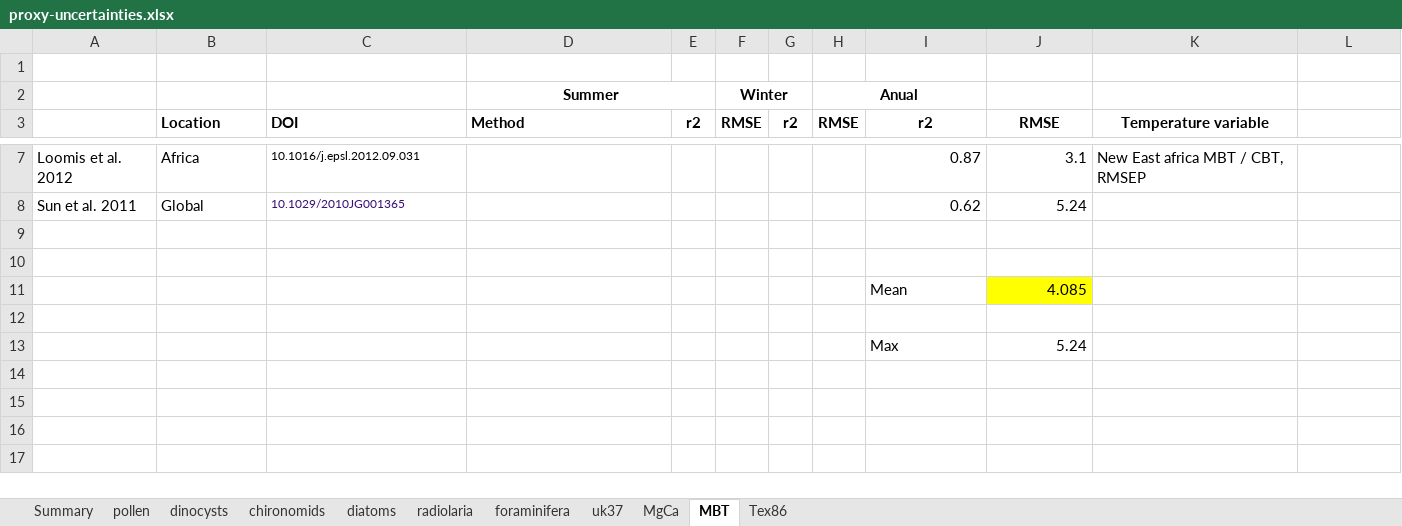
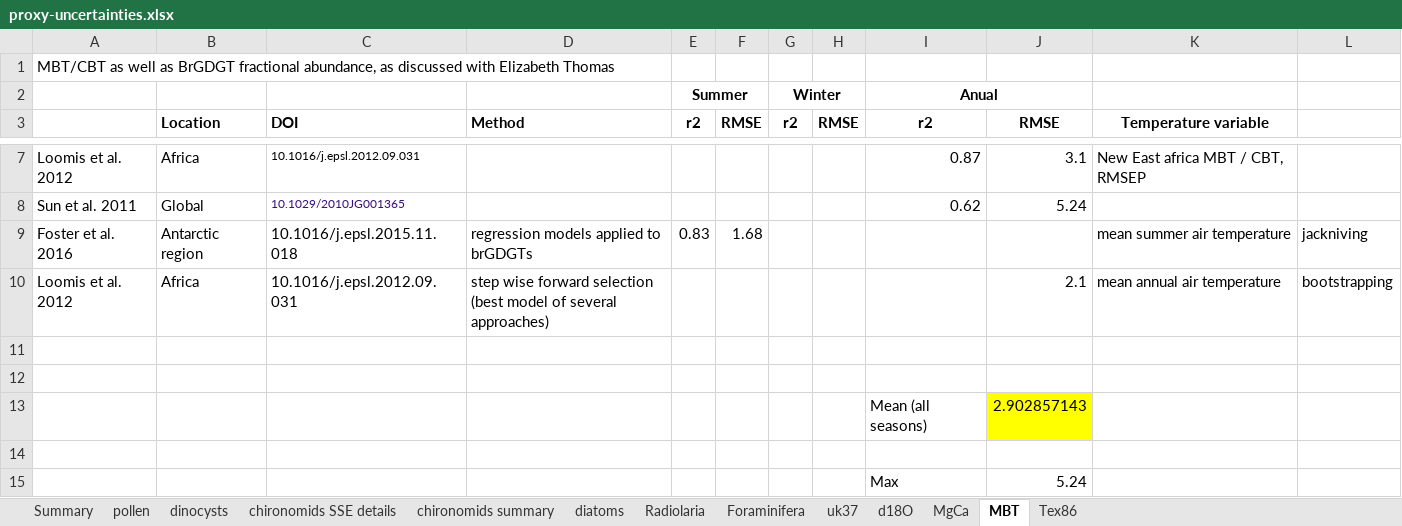
Before and after one commit to Chilipp/gridding-temp12k, an Excel workbook: data/proxy-uncertainties.xlsx, sheet MBT, drawn as a sheet; only a part is shown, gaps mark what is left out; values as stored, in another font and other column widths than the file's, no borders; removed rows and columns are numbered as before the commit, all else as after; the diff names each change by its address in the sheet, - before the commit and + after, or states it on an @@ line.

```diff
--- a/data/proxy-uncertainties.xlsx (sheet MBT)
+++ b/data/proxy-uncertainties.xlsx (sheet MBT)
-sheet tab: chironomids
+sheet tab: chironomids summary
-sheet tab: radiolaria
+sheet tab: Radiolaria
-sheet tab: foraminifera
+sheet tab: Foraminifera
+sheet tab: chironomids SSE details
+sheet tab: d18O
-A1: (empty)
+A1: MBT/CBT as well as BrGDGT fractional abundance, as discussed with Elizabeth Thomas
-row 2:  |  |  | Summer |  | Winter |  | Anual
+row 2:  |  |  |  | Summer |  | Winter |  | Anual
+row 9: Foster et al. 2016 | Antarctic region | 10.1016/j.epsl.2015.11.018 | regression models applied to brGDGTs | 0.83 | 1.68 |  |  |  |  | mean summer air temperature | jackniving
+row 10: Loomis et al. 2012 | Africa | 10.1016/j.epsl.2012.09.031 | step wise forward selection (best model of several approaches) |  |  |  |  |  | 2.1 | mean annual air temperature | bootstrapping
-row 11:  |  |  |  |  |  |  |  | Mean | 4.085
+row 13:  |  |  |  |  |  |  |  | Mean (all seasons) | 2.902857143
```
Also changed, not shown: sheet Foraminifera, sheet pollen, sheet Summary, sheet MgCa, sheet uk37, sheet Tex86, 1 more sheet, formulas that keep their value.
